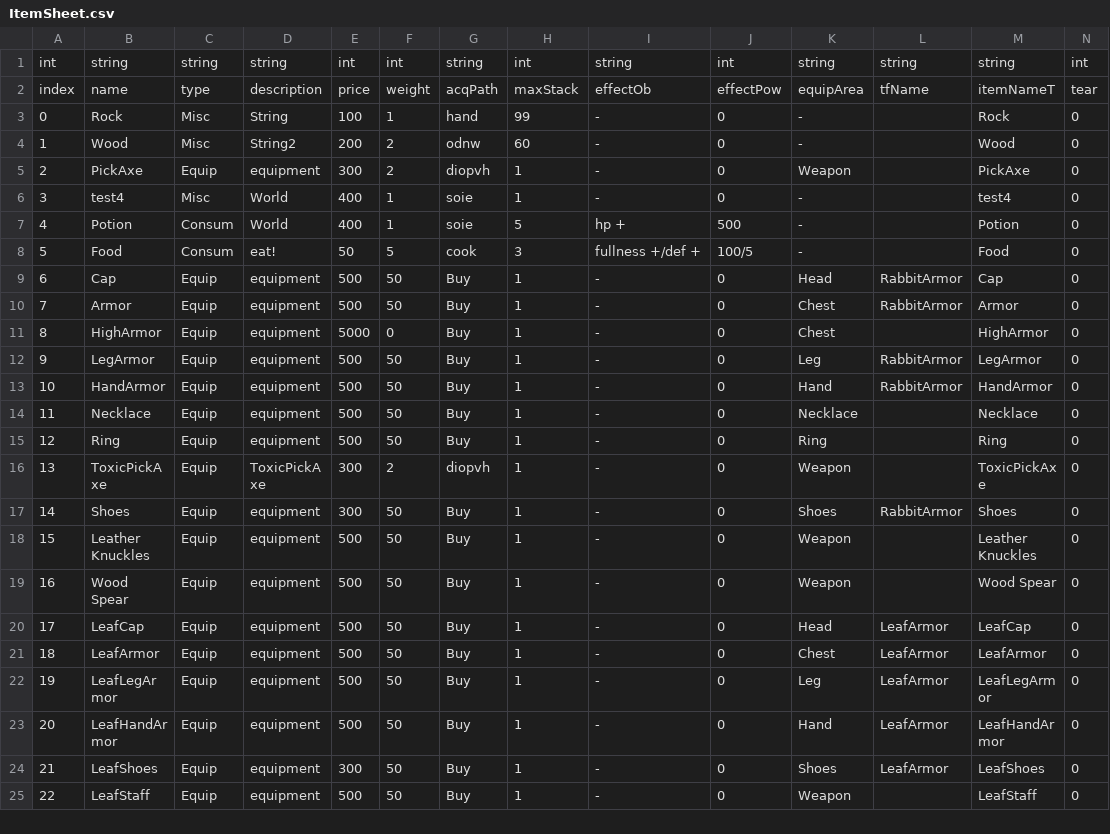
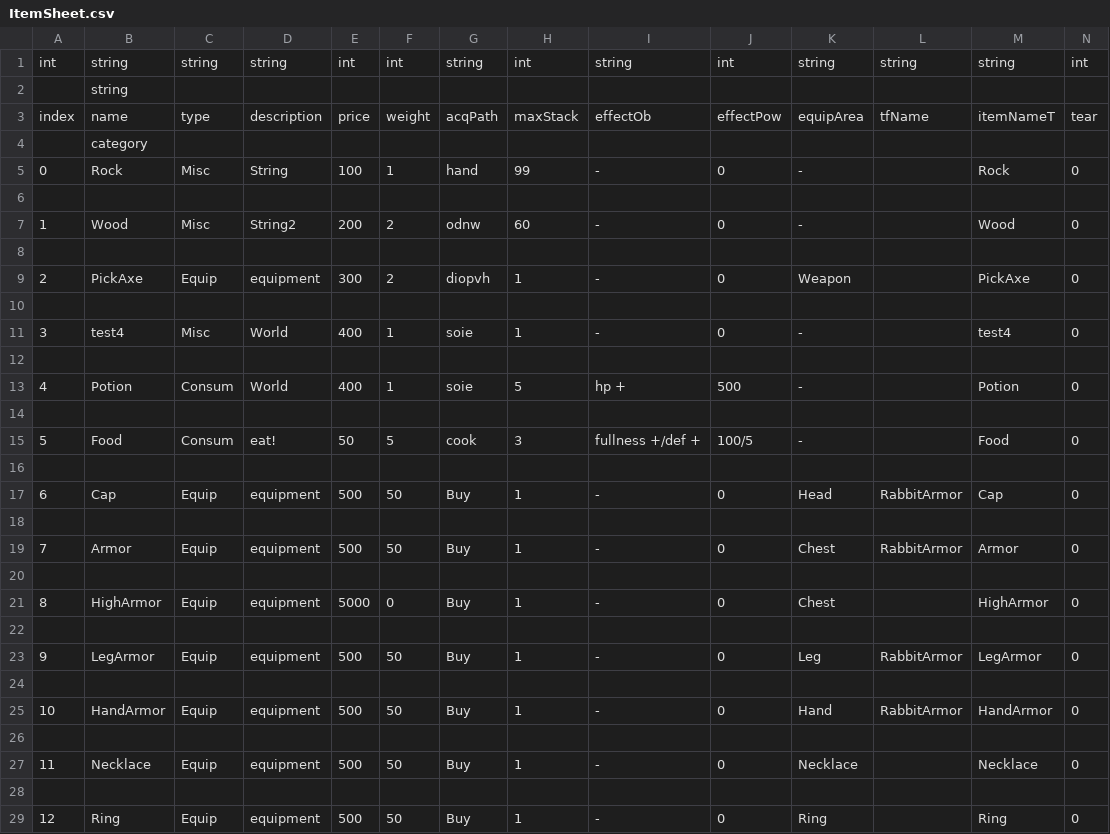
Before and after one commit to coolblue1853/ProjectB, a CSV file: Assets/Resources/ItemSheet.csv, drawn as a sheet; only a part is shown; the shorter side is filled out with more unchanged rows; rows hold the shown columns only; the diff covers the shown part only; the diff names each change by its address in the sheet, - before the commit and + after, or states it on an @@ line.

```diff
--- a/Assets/Resources/ItemSheet.csv
+++ b/Assets/Resources/ItemSheet.csv
+row 2:  | string
+row 4:  | category
+row 6: (empty)
+row 8: (empty)
+row 10: (empty)
+row 12: (empty)
+row 14: (empty)
+row 16: (empty)
+row 18: (empty)
+row 20: (empty)
+row 22: (empty)
+row 24: (empty)
+row 26: (empty)
+row 28: (empty)
```
Also changed, not shown: 245 added rows elsewhere in this file, 9 other files.
